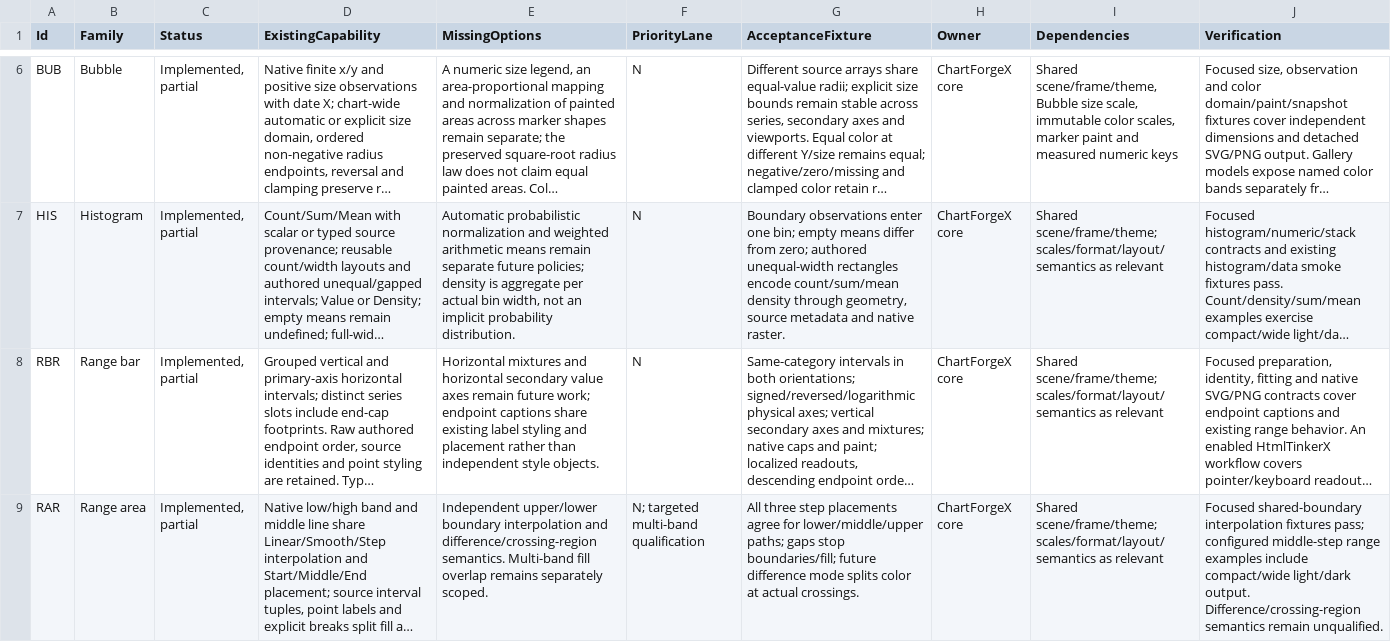
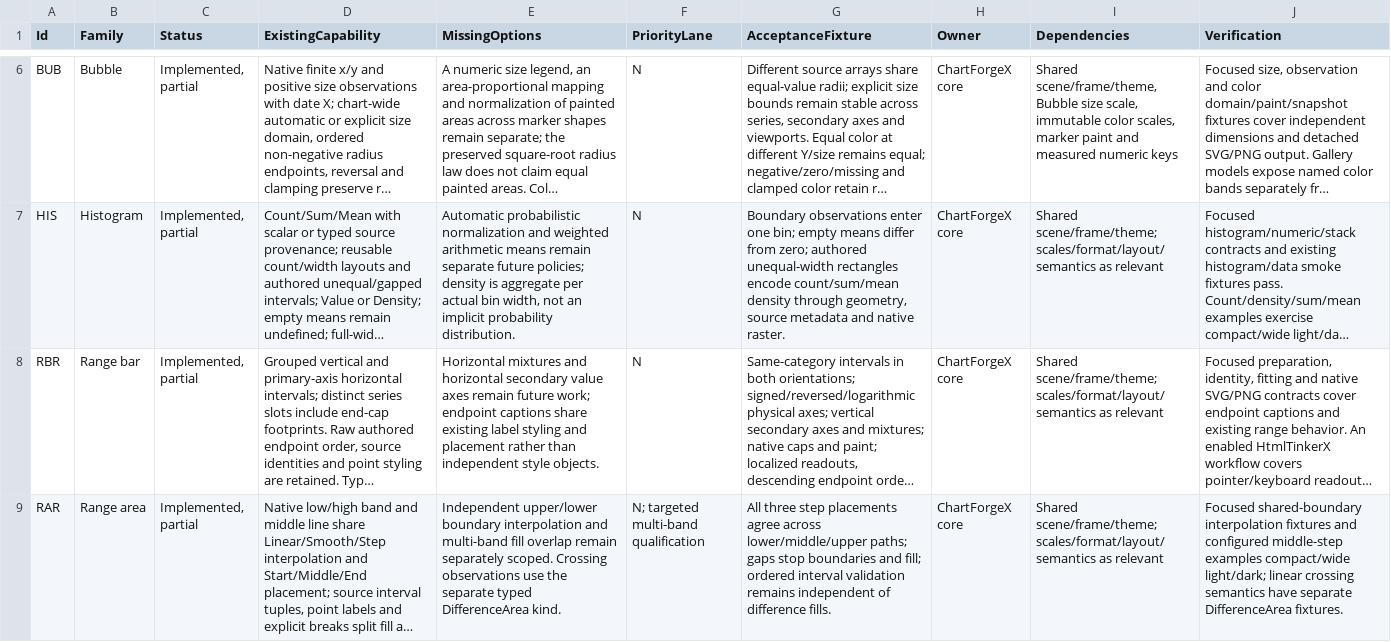
Before and after one commit to EvotecIT/ChartForgeX, a CSV file: docs/v2/chart-capabilities.csv, drawn as a sheet; only a part is shown, gaps mark what is left out; long unchanged cells end in …; the diff covers the shown part only; the diff names each change by its address in the sheet, - before the commit and + after, or states it on an @@ line.

Commit message:
Add typed difference areas with signed crossing fills

```diff
--- a/docs/v2/chart-capabilities.csv
+++ b/docs/v2/chart-capabilities.csv
-E9 (MissingOptions): …interpolation and difference/crossing-region semantics. Multi-band fill overlap remains separately scoped.
+E9 (MissingOptions): …interpolation and multi-band fill overlap remain separately scoped. Crossing observations use the separate typed DifferenceArea kind.
-G9 (AcceptanceFixture): …placements agree for lower/middle/upper paths; gaps stop boundaries/fill; future difference mode splits color at actual crossings.
+G9 (AcceptanceFixture): …placements agree across lower/middle/upper paths; gaps stop boundaries and fill; ordered interval validation remains independent of difference fills.
-J9 (Verification): …interpolation fixtures pass; configured middle-step range examples include compact/wide light/dark output. Difference/crossing-region semantics remain unqualified.
+J9 (Verification): …interpolation fixtures and configured middle-step examples compact/wide light/dark; linear crossing semantics have separate DifferenceArea fixtures.
```
Also changed, not shown: 1 added row elsewhere in this file, 33 other files.
